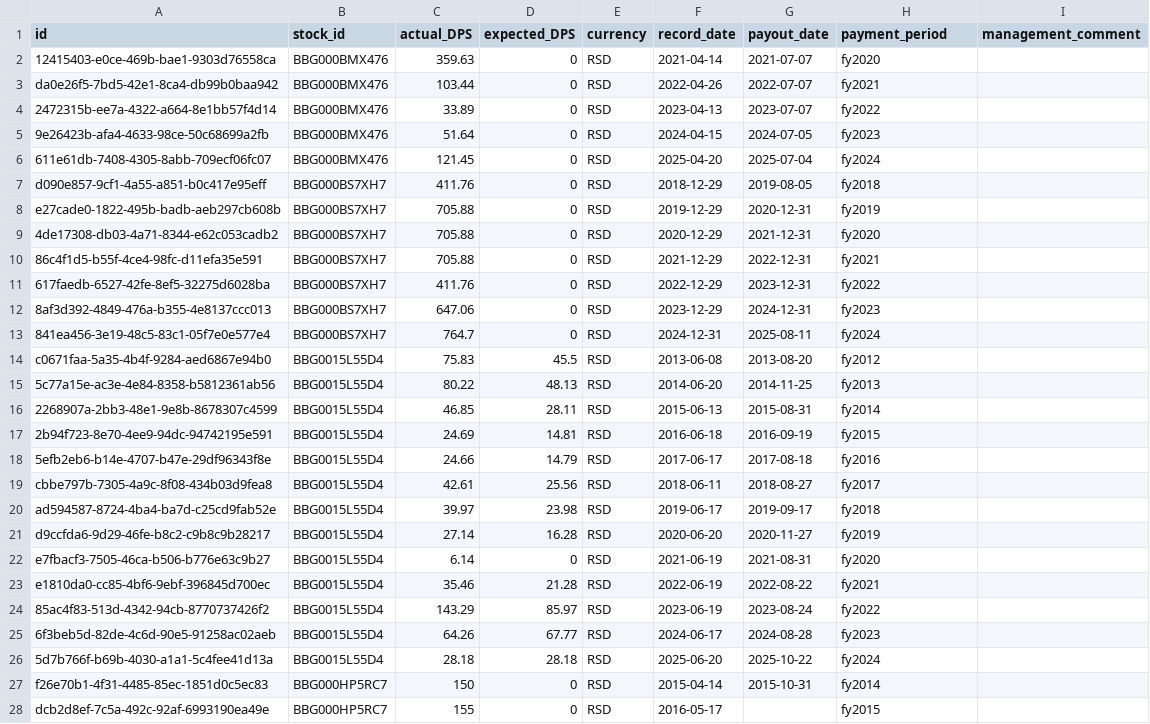
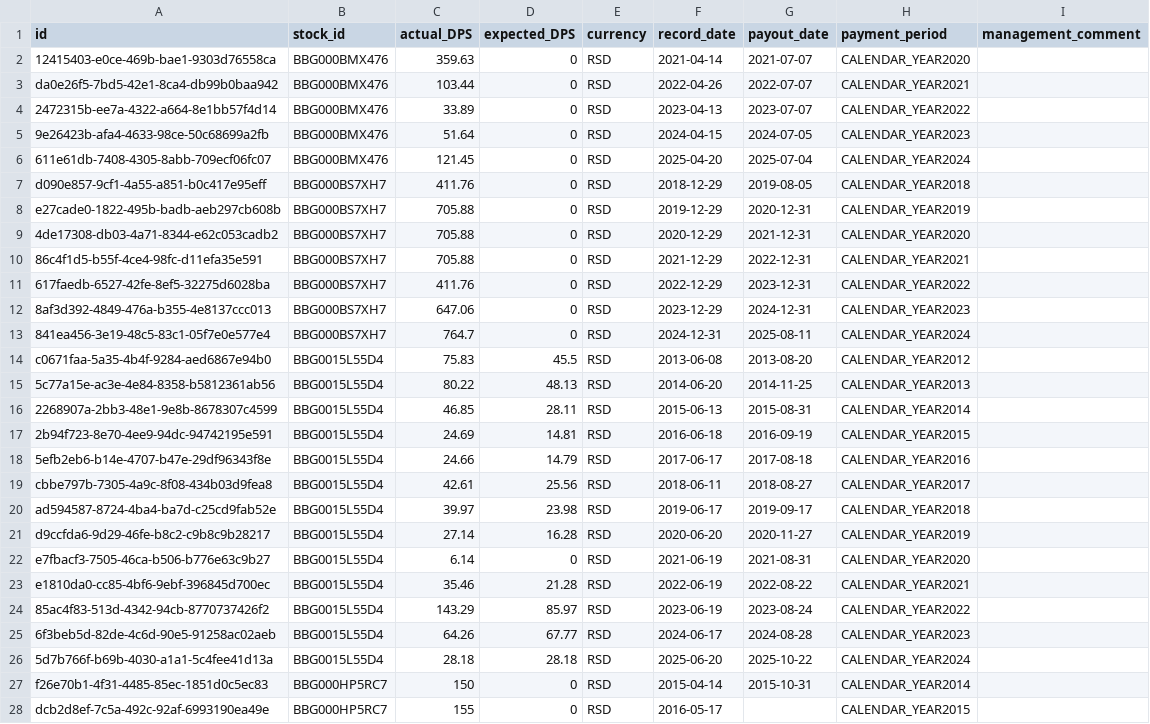
Before and after one commit to robertzakspb/stockfundamentals, a CSV file: internal/infrastructure/db/dataseed/seed-data/dividend-seed.csv, drawn as a sheet; only a part is shown; the diff covers the shown part only.

Commit message:
Updated the reporting period in said files in line with the new conventions on the code

```diff
--- a/internal/infrastructure/db/dataseed/seed-data/dividend-seed.csv
+++ b/internal/infrastructure/db/dataseed/seed-data/dividend-seed.csv
@@ -1,28 +1,28 @@
 id|stock_id|actual_DPS|expected_DPS|currency|record_date|payout_date|payment_period|management_comment
-12415403-e0ce-469b-bae1-9303d76558ca|BBG000BMX476|359.63|0|RSD|2021-04-14|2021-07-07|fy2020|
-da0e26f5-7bd5-42e1-8ca4-db99b0baa942|BBG000BMX476|103.44|0|RSD|2022-04-26|2022-07-07|fy2021|
-2472315b-ee7a-4322-a664-8e1bb57f4d14|BBG000BMX476|33.89|0|RSD|2023-04-13|2023-07-07|fy2022|
-9e26423b-afa4-4633-98ce-50c68699a2fb|BBG000BMX476|51.64|0|RSD|2024-04-15|2024-07-05|fy2023|
-611e61db-7408-4305-8abb-709ecf06fc07|BBG000BMX476|121.45|0|RSD|2025-04-20|2025-07-04|fy2024|
-d090e857-9cf1-4a55-a851-b0c417e95eff|BBG000BS7XH7|411.76|0|RSD|2018-12-29|2019-08-05|fy2018|
-e27cade0-1822-495b-badb-aeb297cb608b|BBG000BS7XH7|705.88|0|RSD|2019-12-29|2020-12-31|fy2019|
-4de17308-db03-4a71-8344-e62c053cadb2|BBG000BS7XH7|705.88|0|RSD|2020-12-29|2021-12-31|fy2020|
-86c4f1d5-b55f-4ce4-98fc-d11efa35e591|BBG000BS7XH7|705.88|0|RSD|2021-12-29|2022-12-31|fy2021|
-617faedb-6527-42fe-8ef5-32275d6028ba|BBG000BS7XH7|411.76|0|RSD|2022-12-29|2023-12-31|fy2022|
-8af3d392-4849-476a-b355-4e8137ccc013|BBG000BS7XH7|647.06|0|RSD|2023-12-29|2024-12-31|fy2023|
-841ea456-3e19-48c5-83c1-05f7e0e577e4|BBG000BS7XH7|764.7|0|RSD|2024-12-31|2025-08-11|fy2024|
-c0671faa-5a35-4b4f-9284-aed6867e94b0|BBG0015L55D4|75.83|45.5|RSD|2013-06-08|2013-08-20|fy2012|
-5c77a15e-ac3e-4e84-8358-b5812361ab56|BBG0015L55D4|80.22|48.13|RSD|2014-06-20|2014-11-25|fy2013|
-2268907a-2bb3-48e1-9e8b-8678307c4599|BBG0015L55D4|46.85|28.11|RSD|2015-06-13|2015-08-31|fy2014|
-2b94f723-8e70-4ee9-94dc-94742195e591|BBG0015L55D4|24.69|14.81|RSD|2016-06-18|2016-09-19|fy2015|
-5efb2eb6-b14e-4707-b47e-29df96343f8e|BBG0015L55D4|24.66|14.79|RSD|2017-06-17|2017-08-18|fy2016|
-cbbe797b-7305-4a9c-8f08-434b03d9fea8|BBG0015L55D4|42.61|25.56|RSD|2018-06-11|2018-08-27|fy2017|
-ad594587-8724-4ba4-ba7d-c25cd9fab52e|BBG0015L55D4|39.97|23.98|RSD|2019-06-17|2019-09-17|fy2018|
-d9ccfda6-9d29-46fe-b8c2-c9b8c9b28217|BBG0015L55D4|27.14|16.28|RSD|2020-06-20|2020-11-27|fy2019|
-e7fbacf3-7505-46ca-b506-b776e63c9b27|BBG0015L55D4|6.14|0|RSD|2021-06-19|2021-08-31|fy2020|
-e1810da0-cc85-4bf6-9ebf-396845d700ec|BBG0015L55D4|35.46|21.28|RSD|2022-06-19|2022-08-22|fy2021|
-85ac4f83-513d-4342-94cb-8770737426f2|BBG0015L55D4|143.29|85.97|RSD|2023-06-19|2023-08-24|fy2022|
-6f3beb5d-82de-4c6d-90e5-91258ac02aeb|BBG0015L55D4|64.26|67.77|RSD|2024-06-17|2024-08-28|fy2023|
-5d7b766f-b69b-4030-a1a1-5c4fee41d13a|BBG0015L55D4|28.18|28.18|RSD|2025-06-20|2025-10-22|fy2024|
-f26e70b1-4f31-4485-85ec-1851d0c5ec83|BBG000HP5RC7|150|0|RSD|2015-04-14|2015-10-31|fy2014|
-dcb2d8ef-7c5a-492c-92af-6993190ea49e|BBG000HP5RC7|155|0|RSD|2016-05-17||fy2015|
+12415403-e0ce-469b-bae1-9303d76558ca|BBG000BMX476|359.63|0|RSD|2021-04-14|2021-07-07|CALENDAR_YEAR2020|
+da0e26f5-7bd5-42e1-8ca4-db99b0baa942|BBG000BMX476|103.44|0|RSD|2022-04-26|2022-07-07|CALENDAR_YEAR2021|
+2472315b-ee7a-4322-a664-8e1bb57f4d14|BBG000BMX476|33.89|0|RSD|2023-04-13|2023-07-07|CALENDAR_YEAR2022|
+9e26423b-afa4-4633-98ce-50c68699a2fb|BBG000BMX476|51.64|0|RSD|2024-04-15|2024-07-05|CALENDAR_YEAR2023|
+611e61db-7408-4305-8abb-709ecf06fc07|BBG000BMX476|121.45|0|RSD|2025-04-20|2025-07-04|CALENDAR_YEAR2024|
+d090e857-9cf1-4a55-a851-b0c417e95eff|BBG000BS7XH7|411.76|0|RSD|2018-12-29|2019-08-05|CALENDAR_YEAR2018|
+e27cade0-1822-495b-badb-aeb297cb608b|BBG000BS7XH7|705.88|0|RSD|2019-12-29|2020-12-31|CALENDAR_YEAR2019|
+4de17308-db03-4a71-8344-e62c053cadb2|BBG000BS7XH7|705.88|0|RSD|2020-12-29|2021-12-31|CALENDAR_YEAR2020|
+86c4f1d5-b55f-4ce4-98fc-d11efa35e591|BBG000BS7XH7|705.88|0|RSD|2021-12-29|2022-12-31|CALENDAR_YEAR2021|
+617faedb-6527-42fe-8ef5-32275d6028ba|BBG000BS7XH7|411.76|0|RSD|2022-12-29|2023-12-31|CALENDAR_YEAR2022|
+8af3d392-4849-476a-b355-4e8137ccc013|BBG000BS7XH7|647.06|0|RSD|2023-12-29|2024-12-31|CALENDAR_YEAR2023|
+841ea456-3e19-48c5-83c1-05f7e0e577e4|BBG000BS7XH7|764.7|0|RSD|2024-12-31|2025-08-11|CALENDAR_YEAR2024|
+c0671faa-5a35-4b4f-9284-aed6867e94b0|BBG0015L55D4|75.83|45.5|RSD|2013-06-08|2013-08-20|CALENDAR_YEAR2012|
+5c77a15e-ac3e-4e84-8358-b5812361ab56|BBG0015L55D4|80.22|48.13|RSD|2014-06-20|2014-11-25|CALENDAR_YEAR2013|
+2268907a-2bb3-48e1-9e8b-8678307c4599|BBG0015L55D4|46.85|28.11|RSD|2015-06-13|2015-08-31|CALENDAR_YEAR2014|
+2b94f723-8e70-4ee9-94dc-94742195e591|BBG0015L55D4|24.69|14.81|RSD|2016-06-18|2016-09-19|CALENDAR_YEAR2015|
+5efb2eb6-b14e-4707-b47e-29df96343f8e|BBG0015L55D4|24.66|14.79|RSD|2017-06-17|2017-08-18|CALENDAR_YEAR2016|
+cbbe797b-7305-4a9c-8f08-434b03d9fea8|BBG0015L55D4|42.61|25.56|RSD|2018-06-11|2018-08-27|CALENDAR_YEAR2017|
+ad594587-8724-4ba4-ba7d-c25cd9fab52e|BBG0015L55D4|39.97|23.98|RSD|2019-06-17|2019-09-17|CALENDAR_YEAR2018|
+d9ccfda6-9d29-46fe-b8c2-c9b8c9b28217|BBG0015L55D4|27.14|16.28|RSD|2020-06-20|2020-11-27|CALENDAR_YEAR2019|
+e7fbacf3-7505-46ca-b506-b776e63c9b27|BBG0015L55D4|6.14|0|RSD|2021-06-19|2021-08-31|CALENDAR_YEAR2020|
+e1810da0-cc85-4bf6-9ebf-396845d700ec|BBG0015L55D4|35.46|21.28|RSD|2022-06-19|2022-08-22|CALENDAR_YEAR2021|
+85ac4f83-513d-4342-94cb-8770737426f2|BBG0015L55D4|143.29|85.97|RSD|2023-06-19|2023-08-24|CALENDAR_YEAR2022|
+6f3beb5d-82de-4c6d-90e5-91258ac02aeb|BBG0015L55D4|64.26|67.77|RSD|2024-06-17|2024-08-28|CALENDAR_YEAR2023|
+5d7b766f-b69b-4030-a1a1-5c4fee41d13a|BBG0015L55D4|28.18|28.18|RSD|2025-06-20|2025-10-22|CALENDAR_YEAR2024|
+f26e70b1-4f31-4485-85ec-1851d0c5ec83|BBG000HP5RC7|150|0|RSD|2015-04-14|2015-10-31|CALENDAR_YEAR2014|
+dcb2d8ef-7c5a-492c-92af-6993190ea49e|BBG000HP5RC7|155|0|RSD|2016-05-17||CALENDAR_YEAR2015|
```
Also changed, not shown: 9 edited cells elsewhere in this file, internal/infrastructure/db/dataseed/seed-data/revenue-income-seed.csv.
